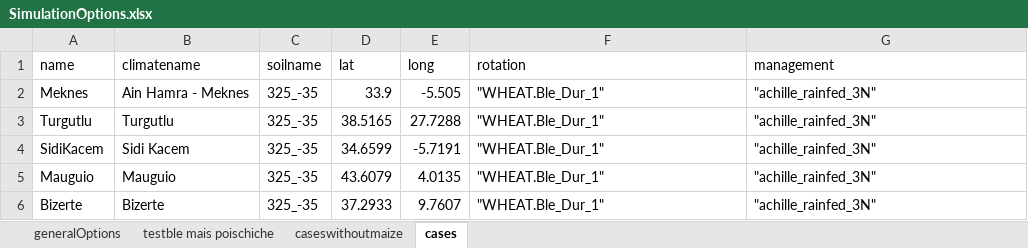
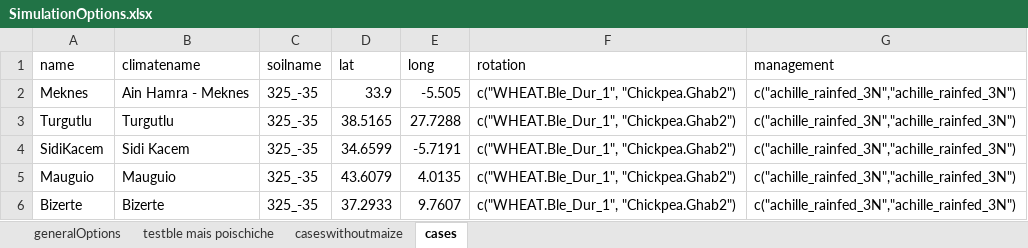
Before and after one commit to mariegosme/SSM.R, an Excel workbook: input/SimulationOptions.xlsx, sheet cases, drawn as a sheet; values as stored, in another font and other column widths than the file's, no borders; the diff names each change by its address in the sheet, - before the commit and + after, or states it on an @@ line.

Commit message:
Fixed rotations of crops

```diff
--- a/input/SimulationOptions.xlsx (sheet cases)
+++ b/input/SimulationOptions.xlsx (sheet cases)
-F2:F6 (rotation): "WHEAT.Ble_Dur_1"
+F2:F6 (rotation): c("WHEAT.Ble_Dur_1", "Chickpea.Ghab2")
-G2:G6 (management): "achille_rainfed_3N"
+G2:G6 (management): c("achille_rainfed_3N","achille_rainfed_3N")
```
Also changed, not shown: 2 other files.
